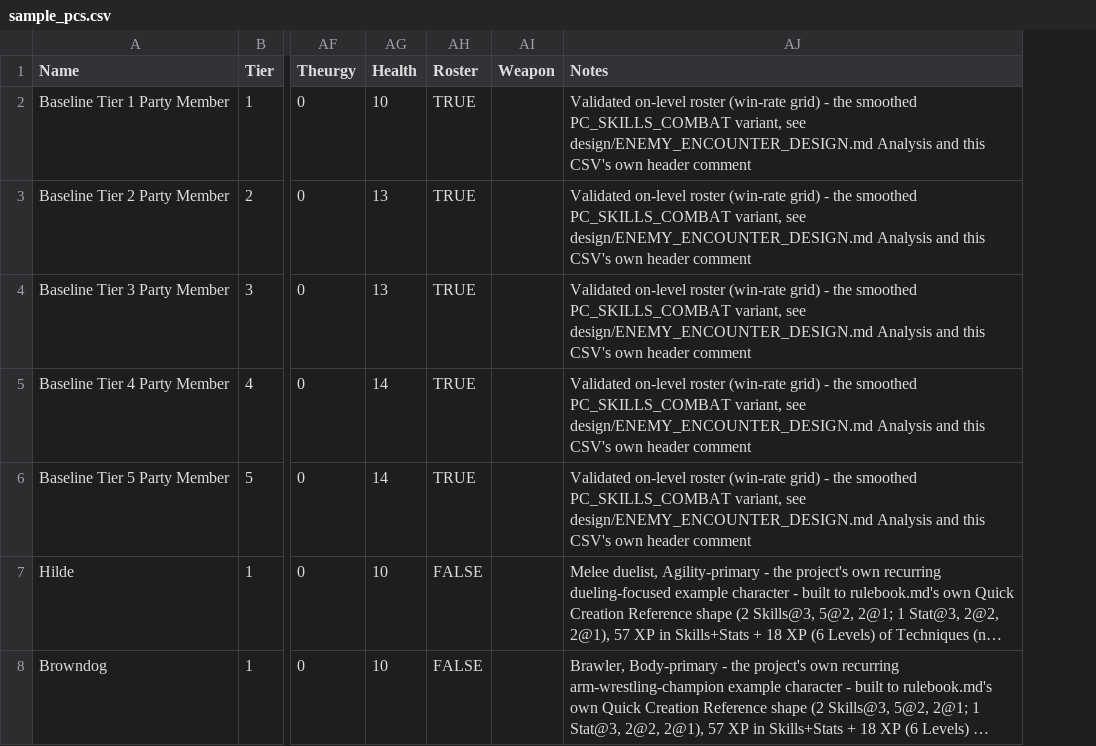
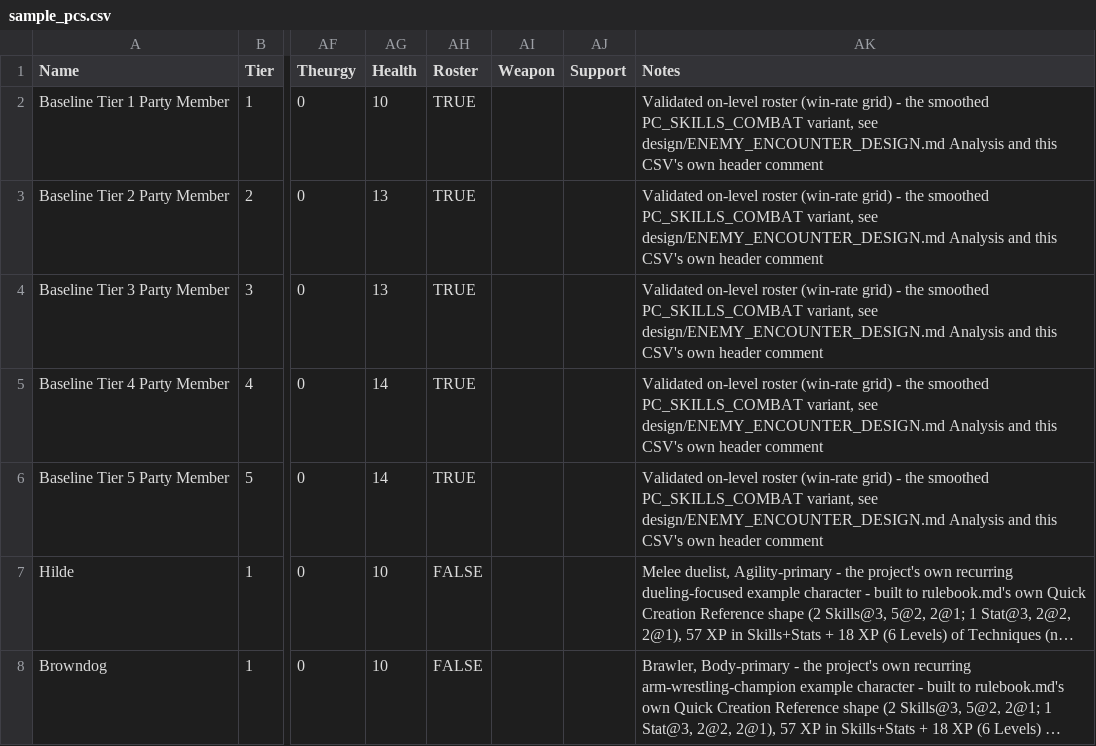
Before and after one commit to sessorach/flagonquest, a CSV file: design/enemy_sim/sample_pcs.csv, drawn as a sheet; only a part is shown, gaps mark what is left out; long unchanged cells end in …; the diff covers the shown part only; the diff names each change by its address in the sheet, - before the commit and + after, or states it on an @@ line.

```diff
--- a/design/enemy_sim/sample_pcs.csv
+++ b/design/enemy_sim/sample_pcs.csv
+column AJ (Support), empty
```
Also changed, not shown: 1 added row and 1 edited cell elsewhere in this file, 5 other files.
